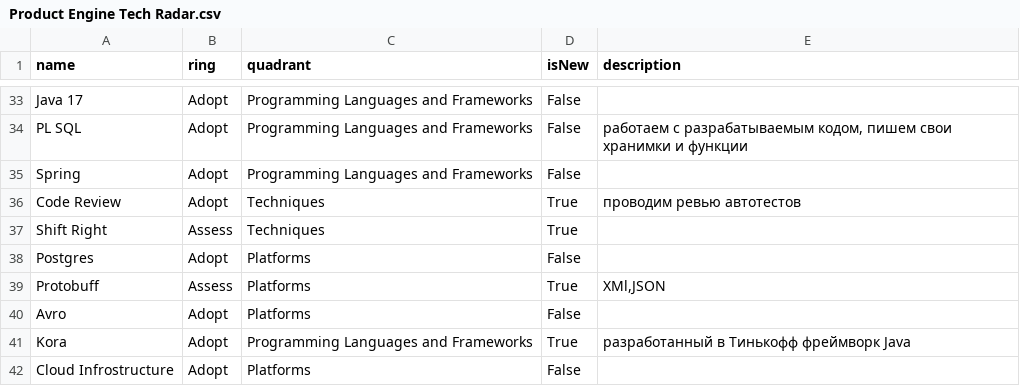
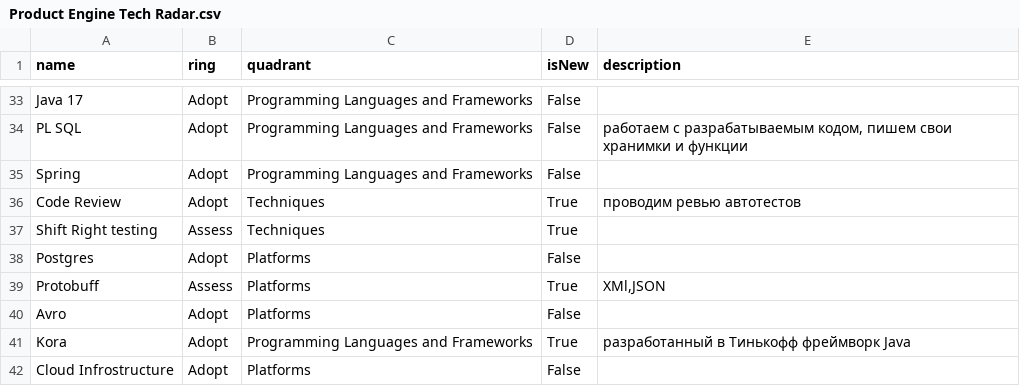
Before and after one commit to NLyalin/Tech-radar, a CSV file: Product Engine Tech Radar.csv, drawn as a sheet; only a part is shown, gaps mark what is left out.

Commit message:
Update Product Engine Tech Radar.csv

```diff
--- a/Product Engine Tech Radar.csv
+++ b/Product Engine Tech Radar.csv
@@ -36,3 +36,3 @@ Spring,Adopt,Programming Languages and Frameworks,False ,
 Code Review,Adopt,Techniques,True , проводим ревью автотестов
-Shift Right,Assess,Techniques,True ,
+Shift Right testing,Assess,Techniques,True ,
 Postgres,Adopt,Platforms, False ,
```
